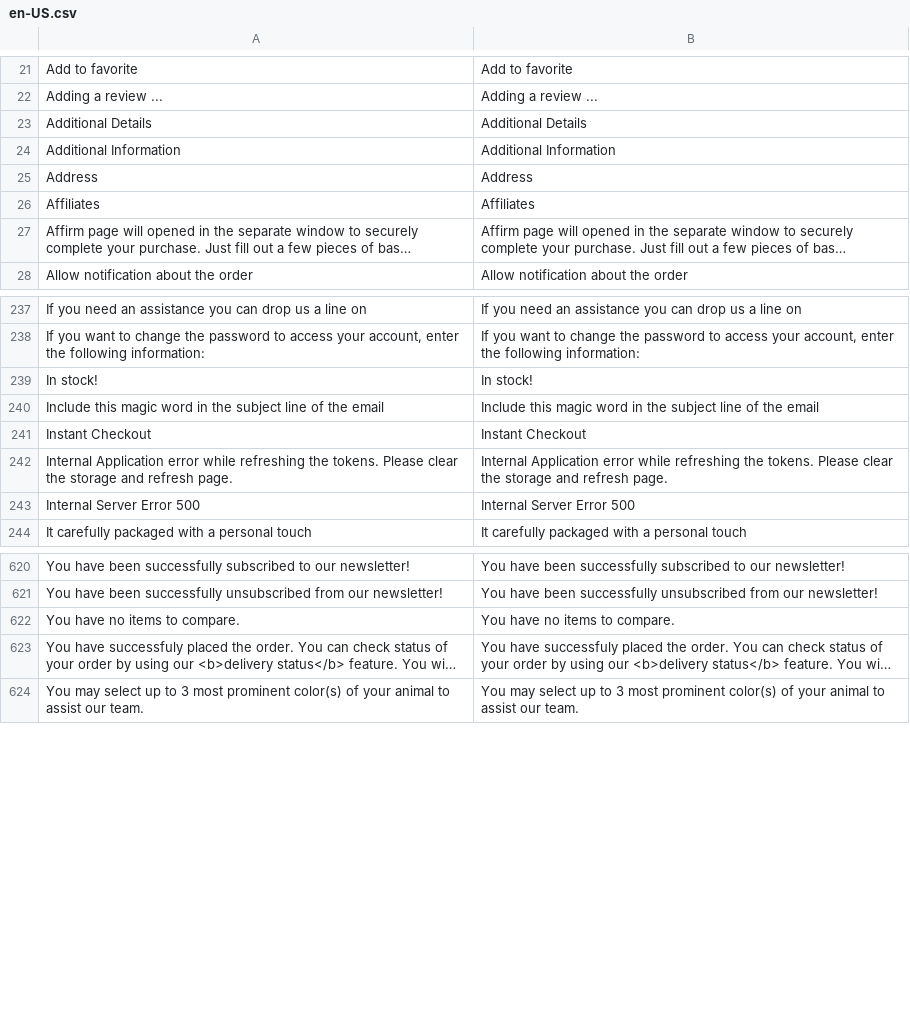
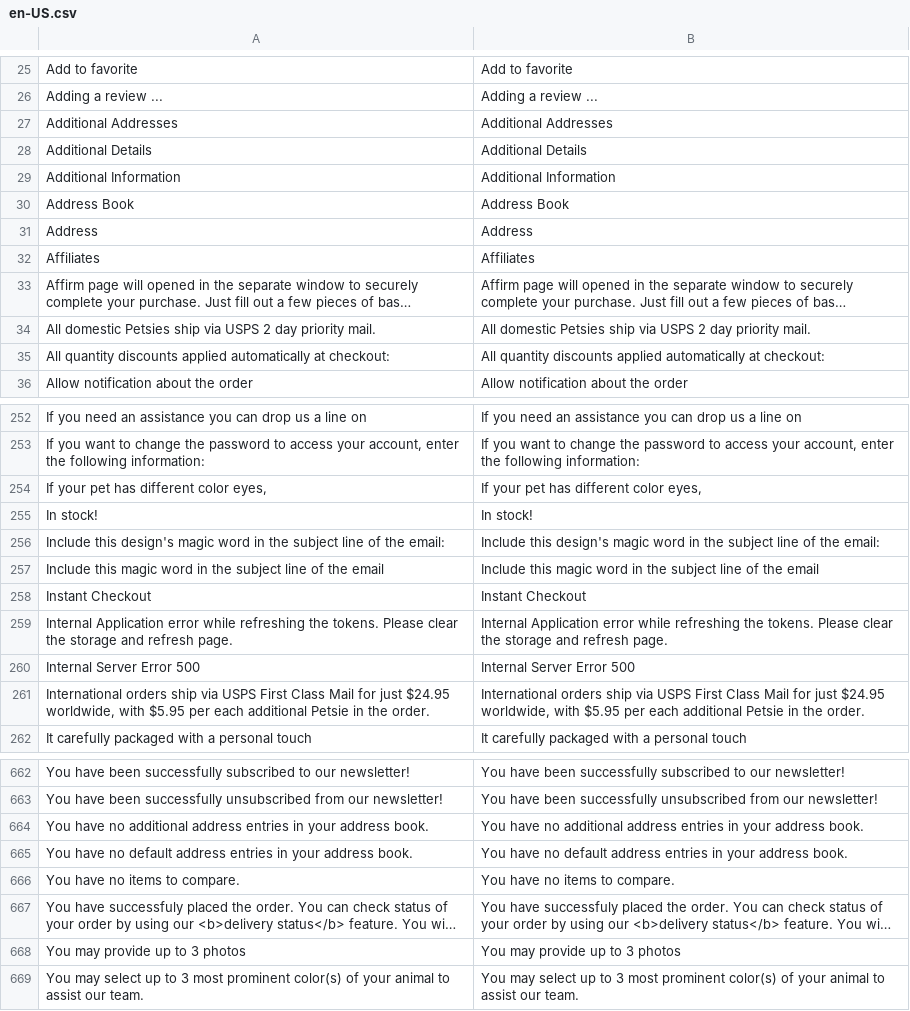
Before and after one commit to BudsiesApp/vsf-capybara, a CSV file: resource/i18n/en-US.csv, drawn as a sheet; only a part is shown, gaps mark what is left out; long unchanged cells end in …; the diff covers the shown part only; the diff names each change by its address in the sheet, - before the commit and + after, or states it on an @@ line.

Commit message:
Refs #27673: update i18n files

```diff
--- a/resource/i18n/en-US.csv
+++ b/resource/i18n/en-US.csv
+row 27: Additional Addresses | Additional Addresses
+row 30: Address Book | Address Book
+row 34: All domestic Petsies ship via USPS 2 day priority mail. | All domestic Petsies ship via USPS 2 day priority mail.
+row 35: All quantity discounts applied automatically at checkout: | All quantity discounts applied automatically at checkout:
+row 254: If your pet has different color eyes, | If your pet has different color eyes,
+row 256: Include this design's magic word in the subject line of the email: | Include this design's magic word in the subject line of the email:
+row 261: International orders ship via USPS First Class Mail for just $24.95 worldwide, with $5.95 per each additional Petsie in the order. | International orders ship via USPS First Class Mail for just $24.95 worldwide, with $5.95 per each additional Petsie in the order.
+row 664: You have no additional address entries in your address book. | You have no additional address entries in your address book.
+row 665: You have no default address entries in your address book. | You have no default address entries in your address book.
+row 668: You may provide up to 3 photos | You may provide up to 3 photos
```
Also changed, not shown: 41 added rows elsewhere in this file.
